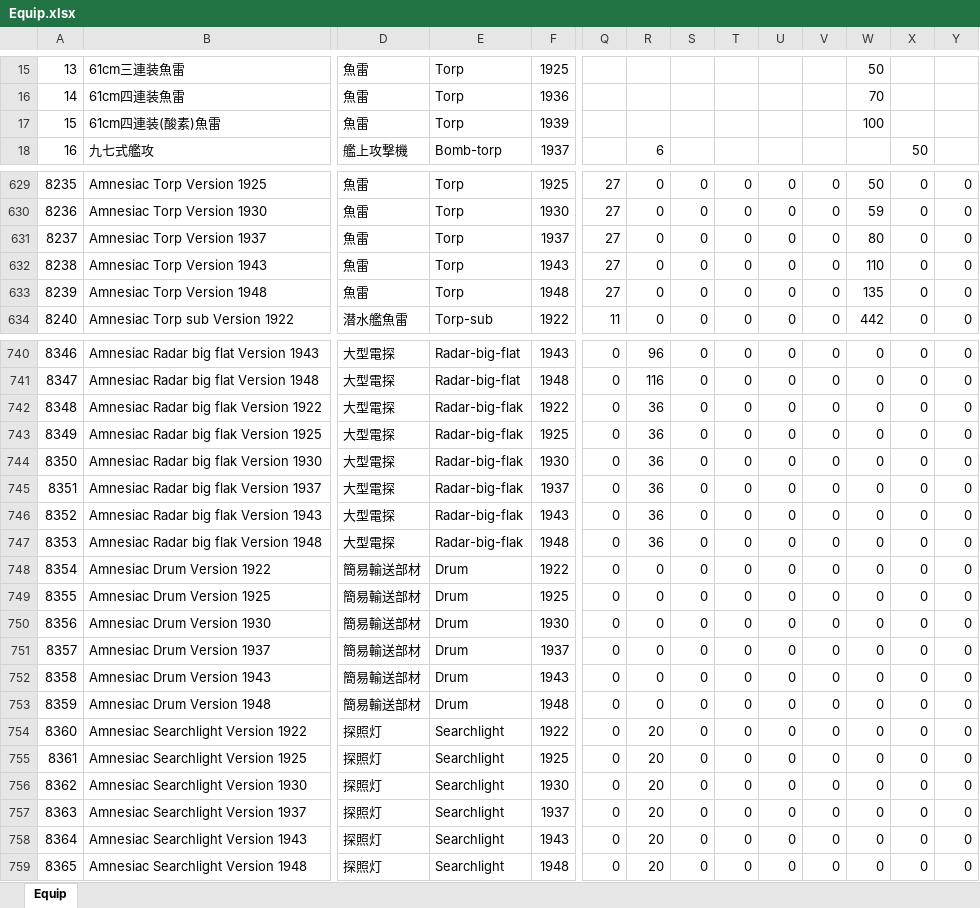
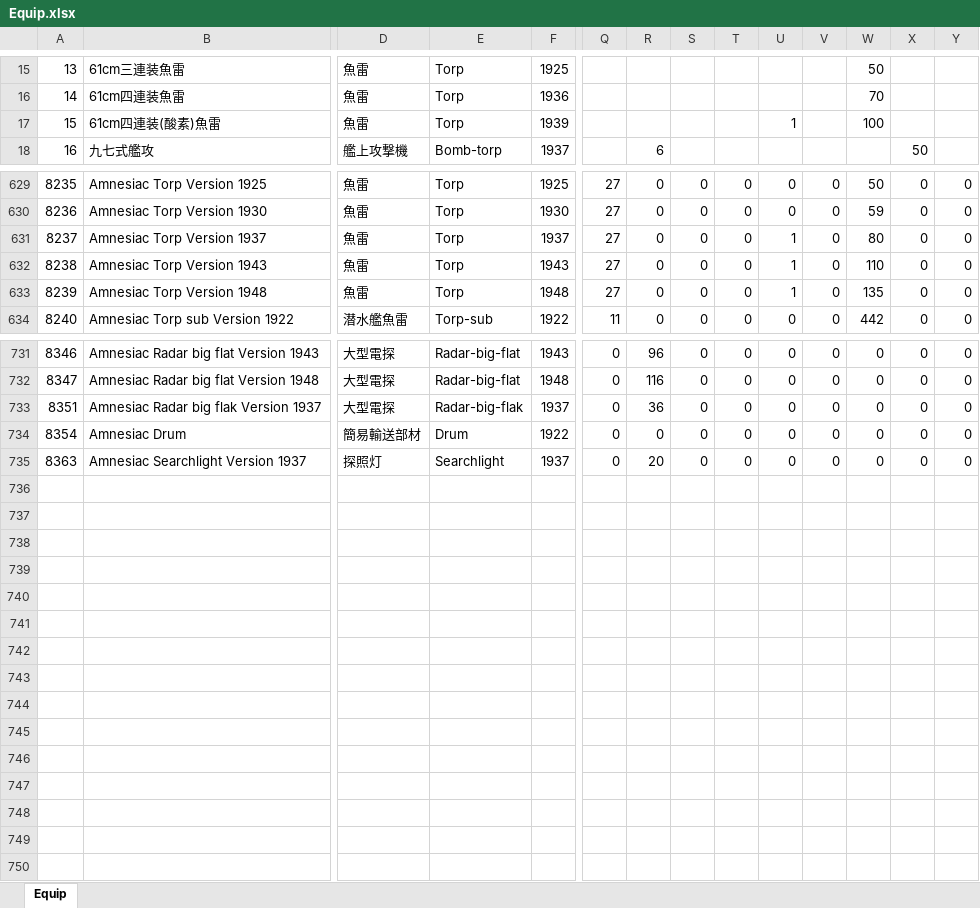
Before and after one commit to ibicdlcod/GuoMuoRuoProject, an Excel workbook: doc/equip/Equip.xlsx, sheet Equip, drawn as a sheet; only a part is shown, gaps mark what is left out; values as stored, in another font and other column widths than the file's, no borders; charts and pictures not drawn; removed rows and columns are numbered as before the commit, all else as after; rows hold the shown columns only; the diff covers the shown part only; the diff names each change by its address in the sheet, - before the commit and + after, or states it on an @@ line.

```diff
--- a/doc/equip/Equip.xlsx (sheet Equip)
+++ b/doc/equip/Equip.xlsx (sheet Equip)
-U17: (empty)
+U17: 1
-U631:U633: 0
+U631:U633: 1
-row 742: 8348 | Amnesiac Radar big flak Version 1922 | 大型電探 | Radar-big-flak | 1922 | 0 | 36 | 0 | 0 | 0 | 0 | 0 | 0 | 0
-row 743: 8349 | Amnesiac Radar big flak Version 1925 | 大型電探 | Radar-big-flak | 1925 | 0 | 36 | 0 | 0 | 0 | 0 | 0 | 0 | 0
-row 744: 8350 | Amnesiac Radar big flak Version 1930 | 大型電探 | Radar-big-flak | 1930 | 0 | 36 | 0 | 0 | 0 | 0 | 0 | 0 | 0
-row 746: 8352 | Amnesiac Radar big flak Version 1943 | 大型電探 | Radar-big-flak | 1943 | 0 | 36 | 0 | 0 | 0 | 0 | 0 | 0 | 0
-row 747: 8353 | Amnesiac Radar big flak Version 1948 | 大型電探 | Radar-big-flak | 1948 | 0 | 36 | 0 | 0 | 0 | 0 | 0 | 0 | 0
-B734: Amnesiac Drum Version 1922
+B734: Amnesiac Drum
-row 749: 8355 | Amnesiac Drum Version 1925 | 簡易輸送部材 | Drum | 1925 | 0 | 0 | 0 | 0 | 0 | 0 | 0 | 0 | 0
-row 750: 8356 | Amnesiac Drum Version 1930 | 簡易輸送部材 | Drum | 1930 | 0 | 0 | 0 | 0 | 0 | 0 | 0 | 0 | 0
-row 751: 8357 | Amnesiac Drum Version 1937 | 簡易輸送部材 | Drum | 1937 | 0 | 0 | 0 | 0 | 0 | 0 | 0 | 0 | 0
-row 752: 8358 | Amnesiac Drum Version 1943 | 簡易輸送部材 | Drum | 1943 | 0 | 0 | 0 | 0 | 0 | 0 | 0 | 0 | 0
-row 753: 8359 | Amnesiac Drum Version 1948 | 簡易輸送部材 | Drum | 1948 | 0 | 0 | 0 | 0 | 0 | 0 | 0 | 0 | 0
-row 754: 8360 | Amnesiac Searchlight Version 1922 | 探照灯 | Searchlight | 1922 | 0 | 20 | 0 | 0 | 0 | 0 | 0 | 0 | 0
-row 755: 8361 | Amnesiac Searchlight Version 1925 | 探照灯 | Searchlight | 1925 | 0 | 20 | 0 | 0 | 0 | 0 | 0 | 0 | 0
-row 756: 8362 | Amnesiac Searchlight Version 1930 | 探照灯 | Searchlight | 1930 | 0 | 20 | 0 | 0 | 0 | 0 | 0 | 0 | 0
-row 758: 8364 | Amnesiac Searchlight Version 1943 | 探照灯 | Searchlight | 1943 | 0 | 20 | 0 | 0 | 0 | 0 | 0 | 0 | 0
-row 759: 8365 | Amnesiac Searchlight Version 1948 | 探照灯 | Searchlight | 1948 | 0 | 20 | 0 | 0 | 0 | 0 | 0 | 0 | 0
```
Also changed, not shown: 9 removed rows and 10 edited cells elsewhere in this sheet, charts or pictures, doc/ship/Ship.xlsx, 27 other files.
